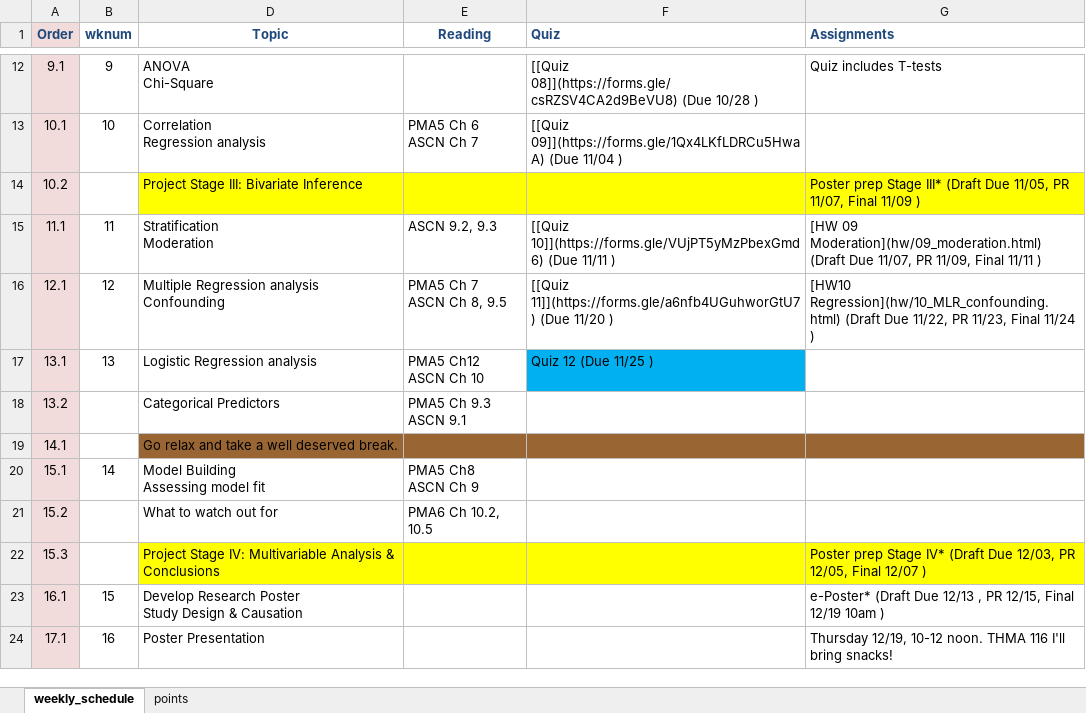
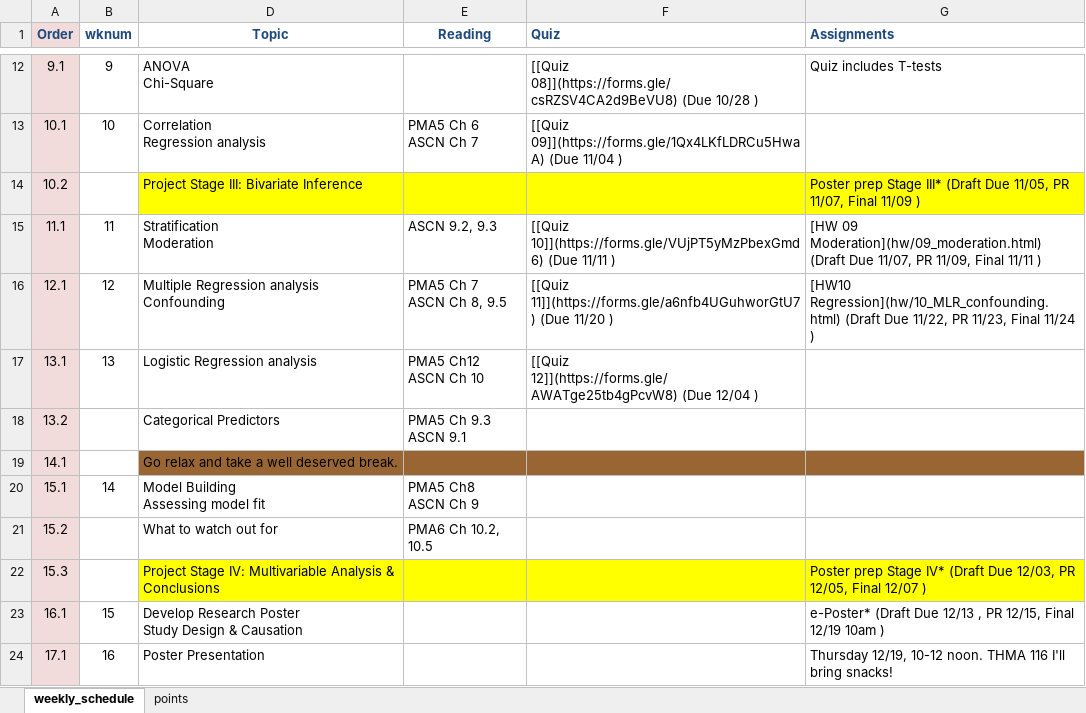
Before and after one commit to norcalbiostat/MATH615_F19_old, an Excel workbook: schedule_615.xlsx, sheet weekly_schedule, drawn as a sheet; only a part is shown, gaps mark what is left out; values as stored, in another font and other column widths than the file's, no borders; the diff names each change by its address in the sheet, - before the commit and + after, or states it on an @@ line.

```diff
--- a/schedule_615.xlsx (sheet weekly_schedule)
+++ b/schedule_615.xlsx (sheet weekly_schedule)
-F17 (Quiz): Quiz 12 (Due 11/25 )
+F17 (Quiz): [[Quiz 12]](https://forms.gle/AWATge25tb4gPcvW8) (Due 12/04 )
-F17 fill: #00B0F0
+F17 fill: none
```
Also changed, not shown: 4 other files.
